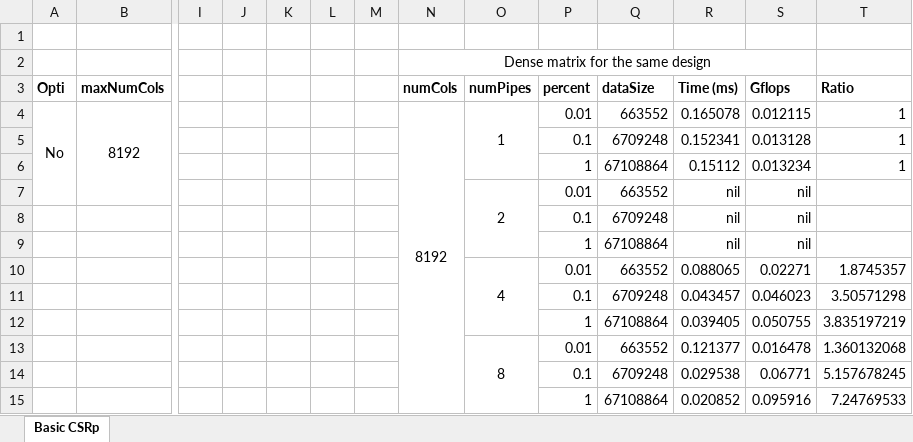
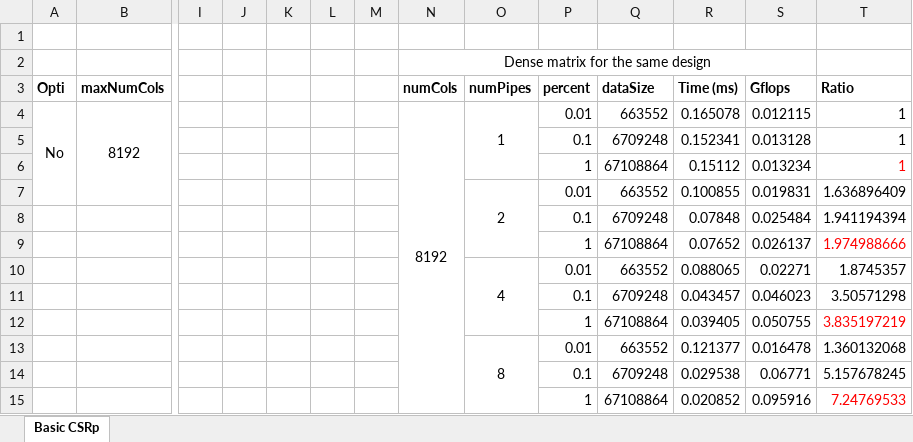
Before and after one commit to VELVETDETH/ImperialSummerReports, an Excel workbook: assets/data/SpMV.xlsx, sheet Basic CSRp, drawn as a sheet; only a part is shown, gaps mark what is left out; values as stored, in another font and other column widths than the file's, no borders; removed rows and columns are numbered as before the commit, all else as after; rows hold the shown columns only; the diff names each change by its address in the sheet, - before the commit and + after, or states it on an @@ line.

Commit message:
updated with numPipes = 2 data.

```diff
--- a/assets/data/SpMV.xlsx (sheet Basic CSRp)
+++ b/assets/data/SpMV.xlsx (sheet Basic CSRp)
-T6 text colour: black
+T6 text colour: #FF0000
-R7 (Time (ms)): nil
+R7 (Time (ms)): 0.100855
-S7 (Gflops): nil
+S7 (Gflops): 0.019831
-T7 (Ratio): (empty)
+T7 (Ratio): 1.636896409
-row 8:  |  |  |  |  |  |  |  |  | 0.1 | 6709248 | nil | nil
-row 9:  |  |  |  |  |  |  |  |  | 1 | 67108864 | nil | nil
+row 8:  |  |  |  |  |  |  |  |  | 0.1 | 6709248 | 0.07848 | 0.025484 | 1.941194394
+row 9:  |  |  |  |  |  |  |  |  | 1 | 67108864 | 0.07652 | 0.026137 | 1.974988666
-T12 text colour: black
+T12 text colour: #FF0000
-T15 text colour: black
+T15 text colour: #FF0000
```
